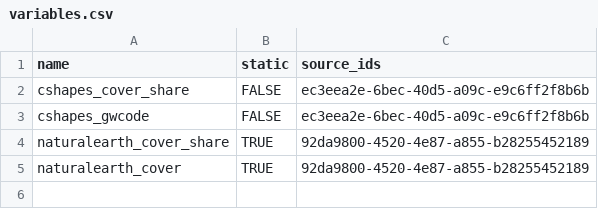
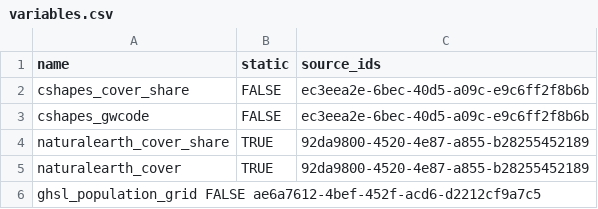
Before and after one commit to prio-data/priogrid, a CSV file: data_raw/variables.csv, drawn as a sheet.

Commit message:
Add ghsl_population_grid

```diff
--- a/data_raw/variables.csv
+++ b/data_raw/variables.csv
@@ -5 +5,2 @@ naturalearth_cover_share	TRUE	92da9800-4520-4e87-a855-b28255452189
 naturalearth_cover	TRUE	92da9800-4520-4e87-a855-b28255452189
+ghsl_population_grid  FALSE  ae6a7612-4bef-452f-acd6-d2212cf9a7c5
```
